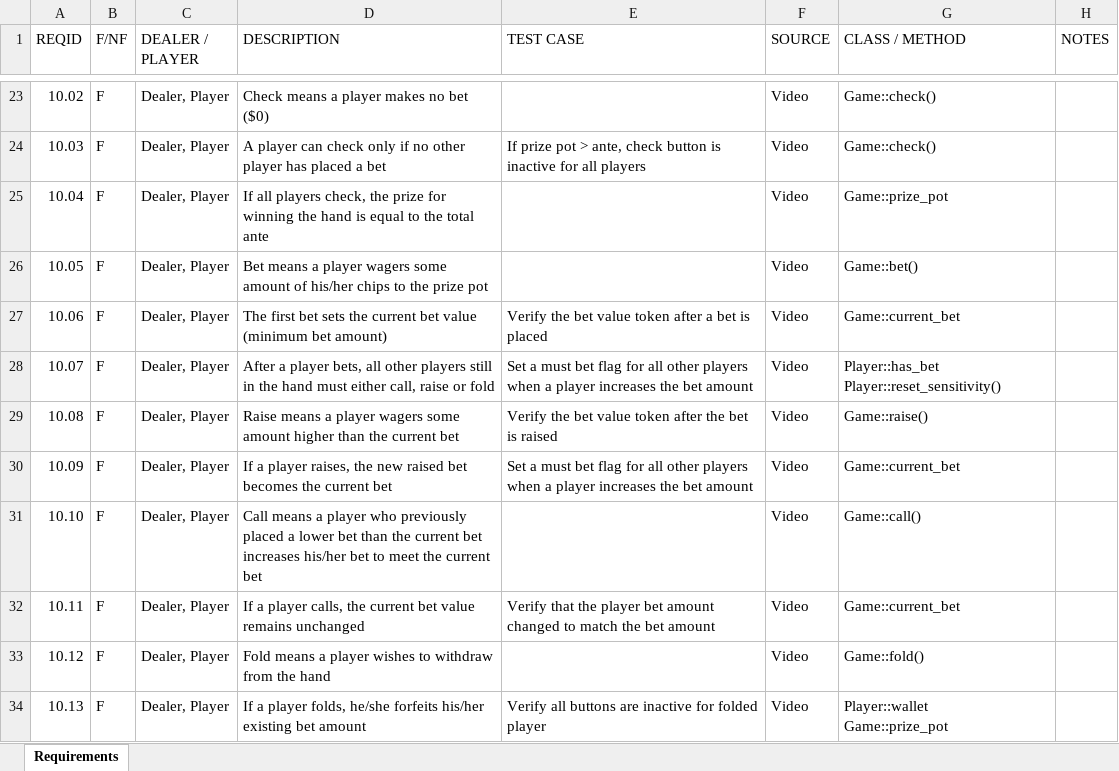
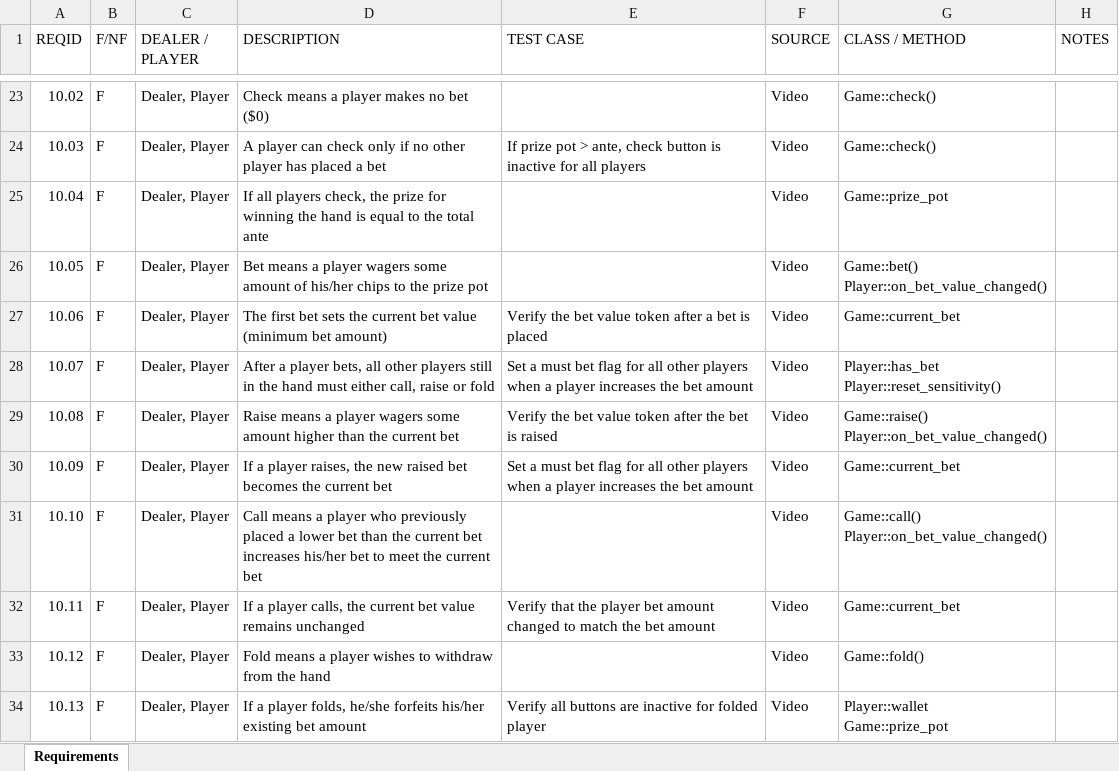
Before and after one commit to Randude14/FundamentalsPokerGame, an Excel workbook: Requirements Table Rev1.xlsx, sheet Requirements, drawn as a sheet; only a part is shown, gaps mark what is left out; values as stored, in another font and other column widths than the file's, no borders; table styles not drawn; ↵ is a line break in a cell; the diff names each change by its address in the sheet, - before the commit and + after, or states it on an @@ line.

Commit message:
Update Requirements Table Rev1.xlsx

```diff
--- a/Requirements Table Rev1.xlsx (sheet Requirements)
+++ b/Requirements Table Rev1.xlsx (sheet Requirements)
-G26 (CLASS / METHOD): Game::bet()
+G26 (CLASS / METHOD): Game::bet() ↵ Player::on_bet_value_changed()
-G29 (CLASS / METHOD): Game::raise()
+G29 (CLASS / METHOD): Game::raise() ↵ Player::on_bet_value_changed()
-G31 (CLASS / METHOD): Game::call()
+G31 (CLASS / METHOD): Game::call() ↵ Player::on_bet_value_changed()
```
